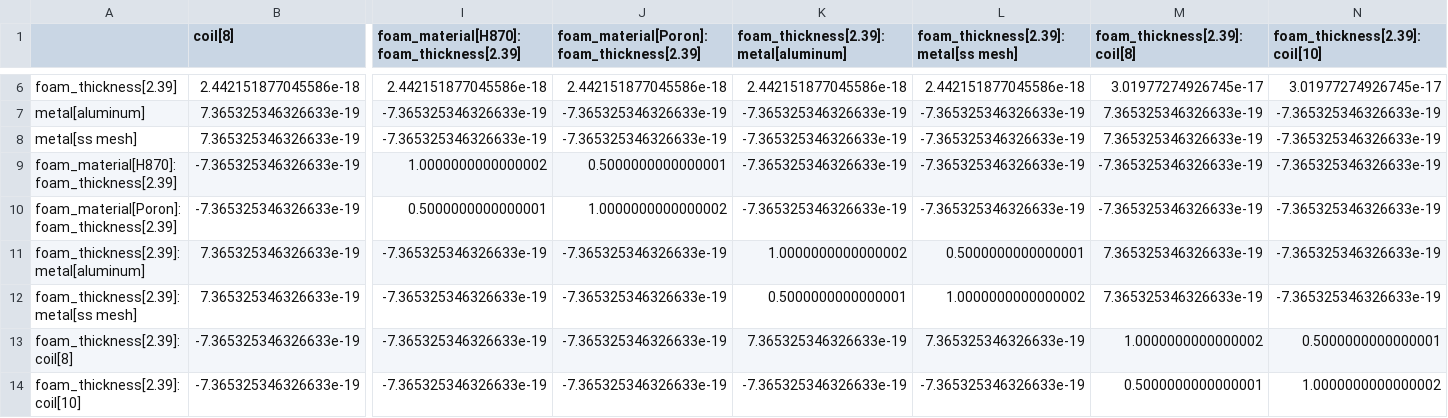
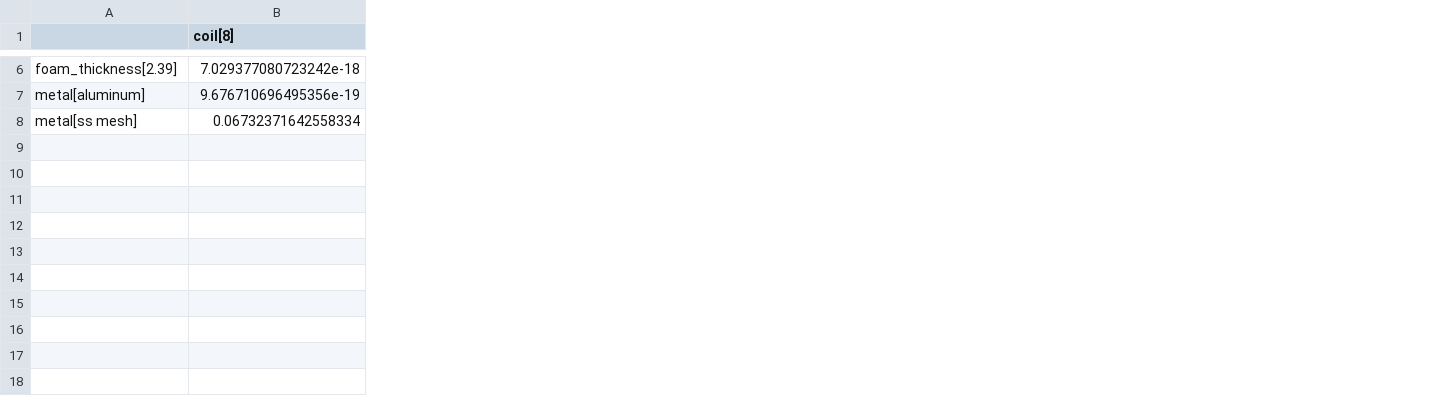
Before and after one commit to saharl-mentee/haptic_sensor_experiment_design, a CSV file: results/diagnostics/correlation.csv, drawn as a sheet; only a part is shown, gaps mark what is left out; rows hold the shown columns only; the diff covers the shown part only; the diff names each change by its address in the sheet, - before the commit and + after, or states it on an @@ line.

```diff
--- a/results/diagnostics/correlation.csv
+++ b/results/diagnostics/correlation.csv
-column I, row 1: foam_material[H870]:foam_thickness[2.39]; rows 6-8: 2.442151877045586e-18 | -7.365325346326633e-19 | -7.365325346326633e-19
-column J, row 1: foam_material[Poron]:foam_thickness[2.39]; rows 6-8: 2.442151877045586e-18 | -7.365325346326633e-19 | -7.365325346326633e-19
-column K, row 1: foam_thickness[2.39]:metal[aluminum]; rows 6-8: 2.442151877045586e-18 | -7.365325346326633e-19 | -7.365325346326633e-19
-column L, row 1: foam_thickness[2.39]:metal[ss mesh]; rows 6-8: 2.442151877045586e-18 | -7.365325346326633e-19 | -7.365325346326633e-19
-column M (foam_thickness[2.39]:coil[8]), rows 6-8: 3.01977274926745e-17 | 7.365325346326633e-19 | 7.365325346326633e-19
-column N (foam_thickness[2.39]:coil[10]), rows 6-8: 3.01977274926745e-17 | -7.365325346326633e-19 | -7.365325346326633e-19
-B6 (coil[8]): 2.442151877045586e-18
+B6 (coil[8]): 7.029377080723242e-18
-B7 (coil[8]): 7.365325346326633e-19
+B7 (coil[8]): 9.676710696495356e-19
-B8 (coil[8]): 7.365325346326633e-19
+B8 (coil[8]): 0.06732371642558334
-row 9: foam_material[H870]:foam_thickness[2.39] | -7.365325346326633e-19 | 1.0000000000000002 | 0.5000000000000001 | -7.365325346326633e-19 | -7.365325346326633e-19 | -7.365325346326633e-19 | -7.365325346326633e-19
-row 10: foam_material[Poron]:foam_thickness[2.39] | -7.365325346326633e-19 | 0.5000000000000001 | 1.0000000000000002 | -7.365325346326633e-19 | -7.365325346326633e-19 | -7.365325346326633e-19 | -7.365325346326633e-19
-row 11: foam_thickness[2.39]:metal[aluminum] | 7.365325346326633e-19 | -7.365325346326633e-19 | -7.365325346326633e-19 | 1.0000000000000002 | 0.5000000000000001 | 7.365325346326633e-19 | -7.365325346326633e-19
-row 12: foam_thickness[2.39]:metal[ss mesh] | 7.365325346326633e-19 | -7.365325346326633e-19 | -7.365325346326633e-19 | 0.5000000000000001 | 1.0000000000000002 | 7.365325346326633e-19 | -7.365325346326633e-19
-row 13: foam_thickness[2.39]:coil[8] | -7.365325346326633e-19 | -7.365325346326633e-19 | -7.365325346326633e-19 | 7.365325346326633e-19 | 7.365325346326633e-19 | 1.0000000000000002 | 0.5000000000000001
-row 14: foam_thickness[2.39]:coil[10] | -7.365325346326633e-19 | -7.365325346326633e-19 | -7.365325346326633e-19 | -7.365325346326633e-19 | -7.365325346326633e-19 | 0.5000000000000001 | 1.0000000000000002
```
Also changed, not shown: 44 edited cells elsewhere in this file, results/augmented/power.csv, results/augmented/scorecard.csv, 10 other files.
